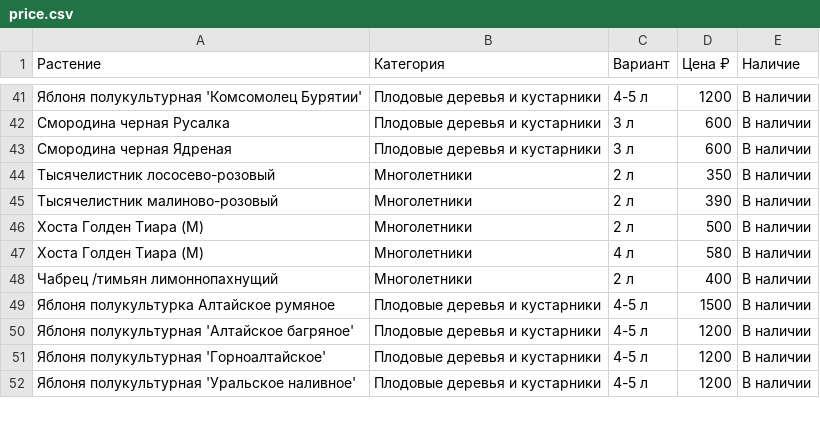
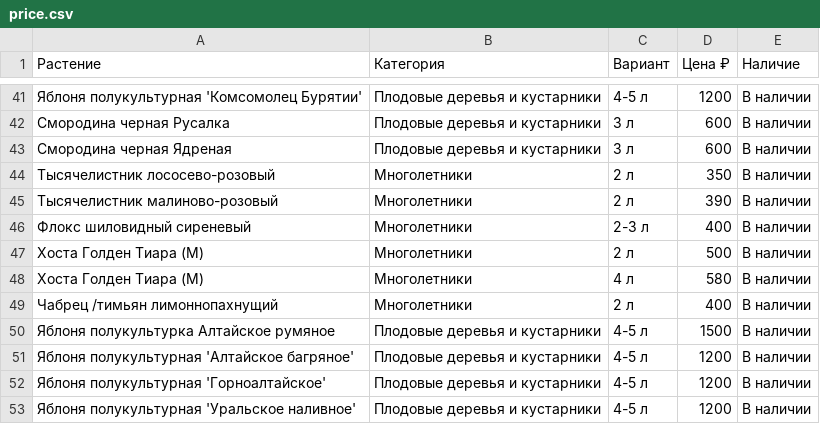
Before and after one commit to i-romanoff/chudni-sad, a CSV file: data/price.csv, drawn as a sheet; only a part is shown, gaps mark what is left out.

```diff
--- a/data/price.csv
+++ b/data/price.csv
@@ -45,2 +45,3 @@
 Тысячелистник малиново-розовый;Многолетники;2 л;390;В наличии
+Флокс шиловидный сиреневый;Многолетники;2-3 л;400;В наличии
 Хоста Голден Тиара (М);Многолетники;2 л;500;В наличии
```
Also changed, not shown: 6 other files.
